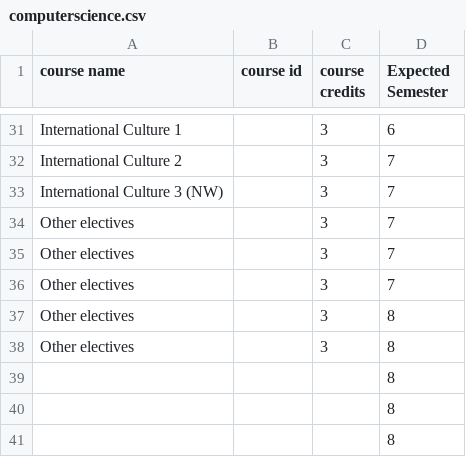
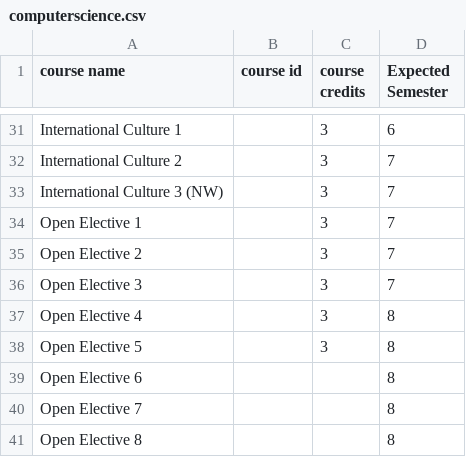
Before and after one commit to bwerner9328/pitt-got, a CSV file: pittgot/computerscience.csv, drawn as a sheet; only a part is shown, gaps mark what is left out.

Commit message:
update docs

```diff
--- a/pittgot/computerscience.csv
+++ b/pittgot/computerscience.csv
@@ -33,9 +33,9 @@ International Culture 2,,3,7
 International Culture 3 (NW),,3,7
-Other electives,,3,7
-Other electives,,3,7
-Other electives,,3,7
-Other electives,,3,8
-Other electives,,3,8
-,,,8
-,,,8
-,,,8
+Open Elective 1,,3,7
+Open Elective 2,,3,7
+Open Elective 3,,3,7
+Open Elective 4,,3,8
+Open Elective 5,,3,8
+Open Elective 6,,,8
+Open Elective 7,,,8
+Open Elective 8,,,8
```
